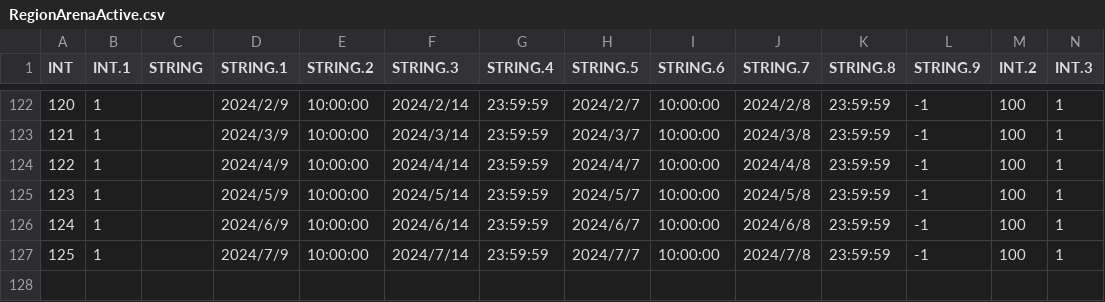
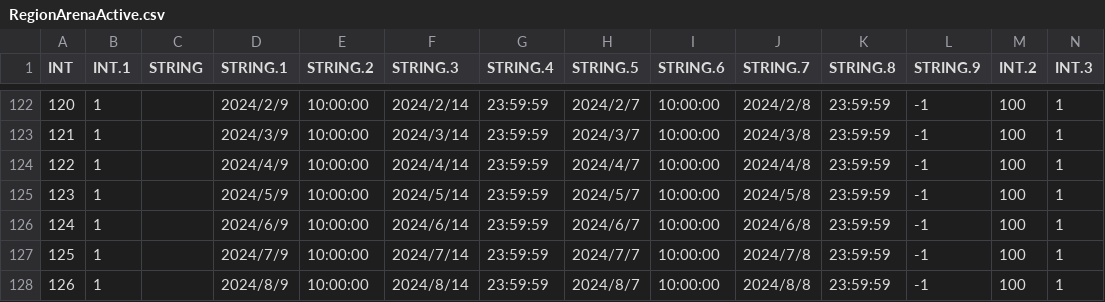
Before and after one commit to realhuhu/RedWar, a CSV file: data/web/RegionArenaActive.csv, drawn as a sheet; only a part is shown, gaps mark what is left out; the diff names each change by its address in the sheet, - before the commit and + after, or states it on an @@ line.

```diff
--- a/data/web/RegionArenaActive.csv
+++ b/data/web/RegionArenaActive.csv
+row 128: 126 | 1 |  | 2024/8/9 | 10:00:00 | 2024/8/14 | 23:59:59 | 2024/8/7 | 10:00:00 | 2024/8/8 | 23:59:59 | -1 | 100 | 1
```
Also changed, not shown: data/web/FriendGift.csv, data/web/Item.csv, 30 other files.
